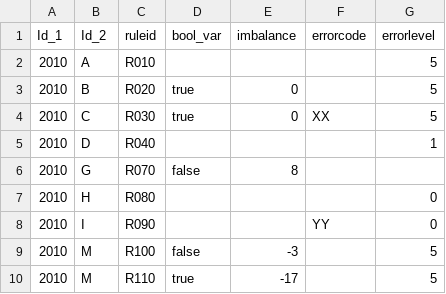
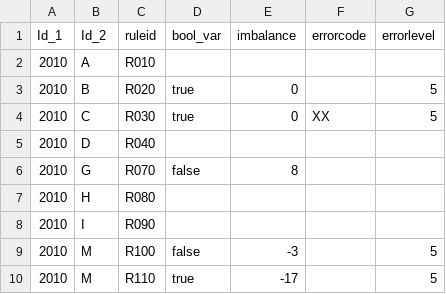
Before and after one commit to sdmx-twg/vtl, a CSV file: v2.2/docs/reference_manual/operators/Data validation operators/Check hierarchy/examples/ex_1.csv, drawn as a sheet.

Commit message:
Update ex_1.csv

```diff
--- a/v2.2/docs/reference_manual/operators/Data validation operators/Check hierarchy/examples/ex_1.csv
+++ b/v2.2/docs/reference_manual/operators/Data validation operators/Check hierarchy/examples/ex_1.csv
@@ -1,9 +1,9 @@
 Id_1,Id_2,ruleid,bool_var,imbalance,errorcode,errorlevel
-2010,A,R010,,,,5
+2010,A,R010,,,,
 2010,B,R020,true,0,,5
 2010,C,R030,true,0,XX,5
-2010,D,R040,,,,1
+2010,D,R040,,,,
 2010,G,R070,false,8,,
-2010,H,R080,,,,0
-2010,I,R090,,,YY,0
+2010,H,R080,,,,
+2010,I,R090,,,,
 2010,M,R100,false,-3,,5
```
